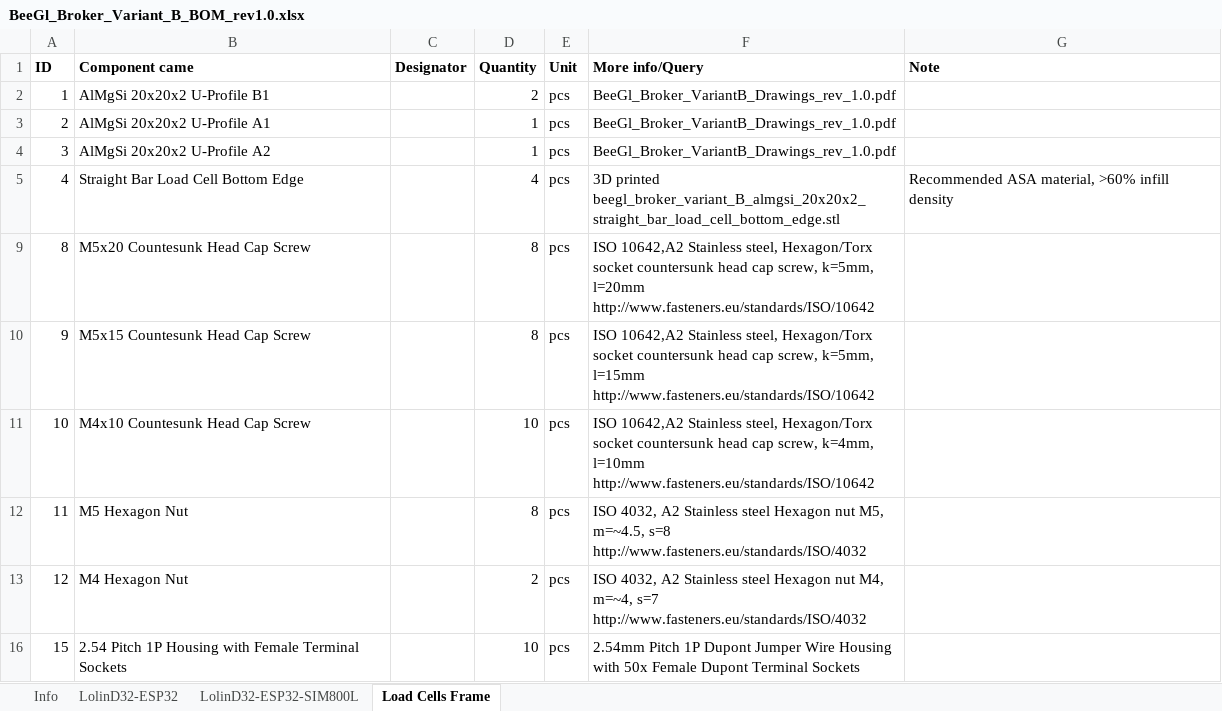
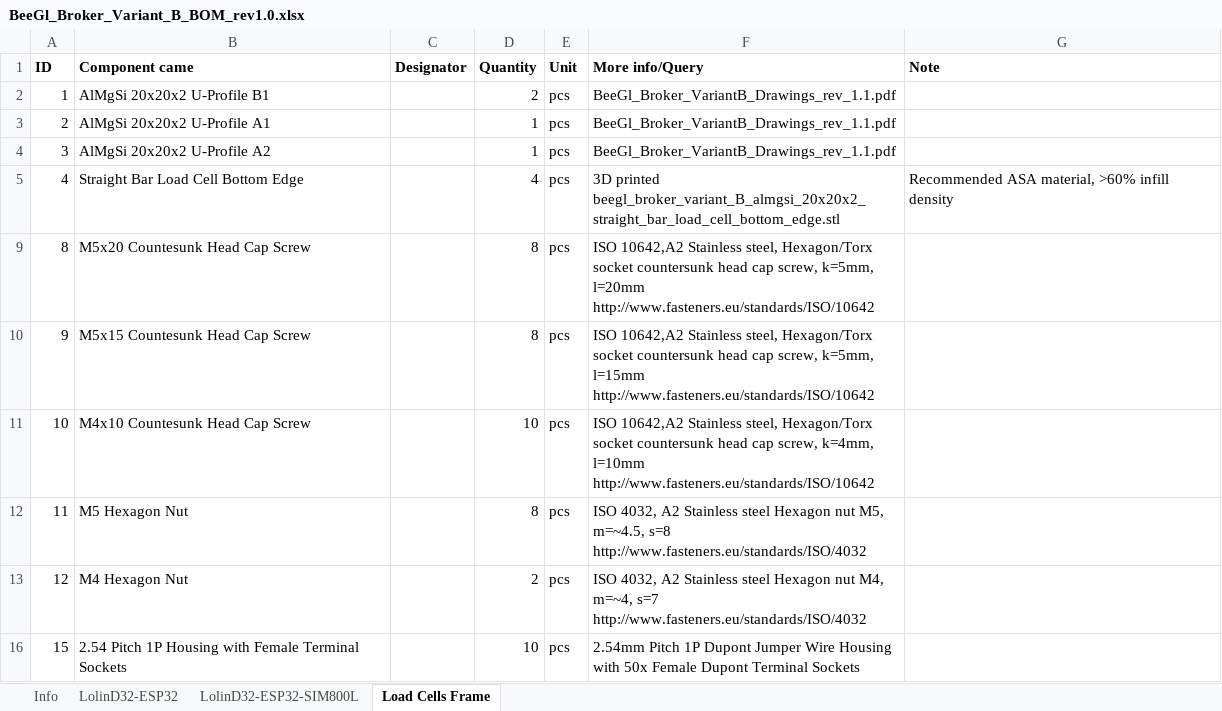
Before and after one commit to bsorgo/beegl, an Excel workbook: hw/BeeGl_Broker_Variant_B_BOM_rev1.0.xlsx, sheet Load Cells Frame, drawn as a sheet; values as stored, in another font and other column widths than the file's, no borders; the diff names each change by its address in the sheet, - before the commit and + after, or states it on an @@ line.

Commit message:
Reference to rev 1.1

```diff
--- a/hw/BeeGl_Broker_Variant_B_BOM_rev1.0.xlsx (sheet Load Cells Frame)
+++ b/hw/BeeGl_Broker_Variant_B_BOM_rev1.0.xlsx (sheet Load Cells Frame)
-F2:F4 (More info/Query): BeeGl_Broker_VariantB_Drawings_rev_1.0.pdf
+F2:F4 (More info/Query): BeeGl_Broker_VariantB_Drawings_rev_1.1.pdf
```
